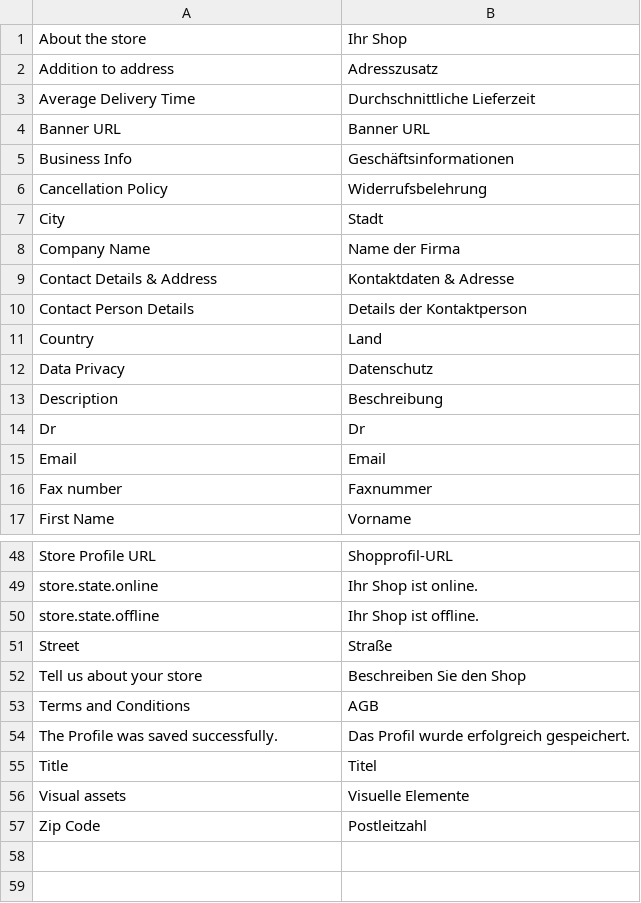
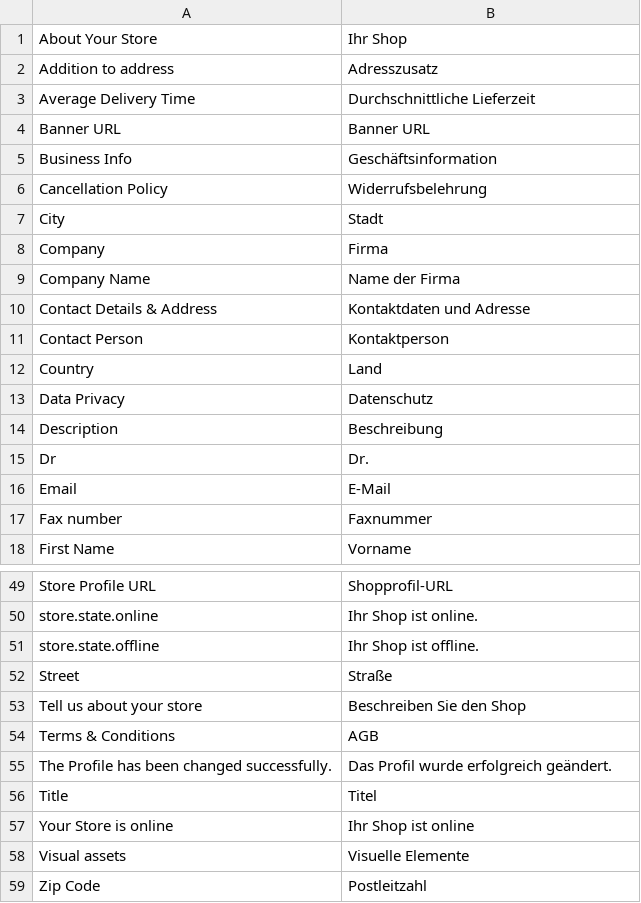
Before and after one commit to spryker/merchant-profile-gui-page, a CSV file: data/translation/Zed/de_DE.csv, drawn as a sheet; only a part is shown, gaps mark what is left out; the diff covers the shown part only.

```diff
--- a/data/translation/Zed/de_DE.csv
+++ b/data/translation/Zed/de_DE.csv
@@ -1,2 +1,2 @@
-"About the store","Ihr Shop"
+"About Your Store","Ihr Shop"
 "Addition to address",Adresszusatz
@@ -4,8 +4,9 @@
 "Banner URL","Banner URL"
-"Business Info",Geschäftsinformationen
+"Business Info",Geschäftsinformation
 "Cancellation Policy",Widerrufsbelehrung
 City,Stadt
+"Company","Firma"
 "Company Name","Name der Firma"
-"Contact Details & Address","Kontaktdaten & Adresse"
-"Contact Person Details","Details der Kontaktperson"
+"Contact Details & Address","Kontaktdaten und Adresse"
+"Contact Person","Kontaktperson"
 Country,Land
@@ -13,4 +14,4 @@ Country,Land
 Description,Beschreibung
-Dr,Dr
-Email,Email
+Dr,Dr.
+Email,E-Mail
 "Fax number",Faxnummer
@@ -52,5 +53,6 @@ Street,Straße
 "Tell us about your store","Beschreiben Sie den Shop"
-"Terms and Conditions",AGB
-"The Profile was saved successfully.","Das Profil wurde erfolgreich gespeichert."
+"Terms & Conditions",AGB
+"The Profile has been changed successfully.","Das Profil wurde erfolgreich geändert."
 Title,Titel
+"Your Store is online","Ihr Shop ist online"
 "Visual assets","Visuelle Elemente"
```
Also changed, not shown: 1 added row, 1 removed row and 3 edited cells elsewhere in this file, data/translation/Zed/en_US.csv, 2 other files.
